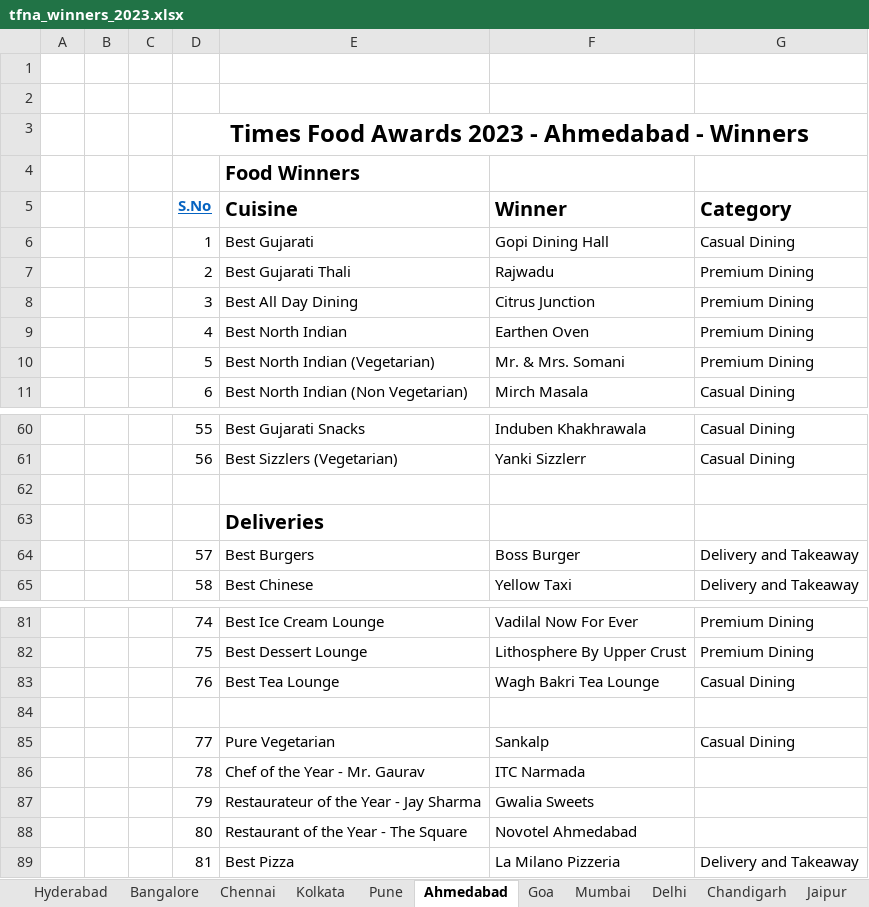
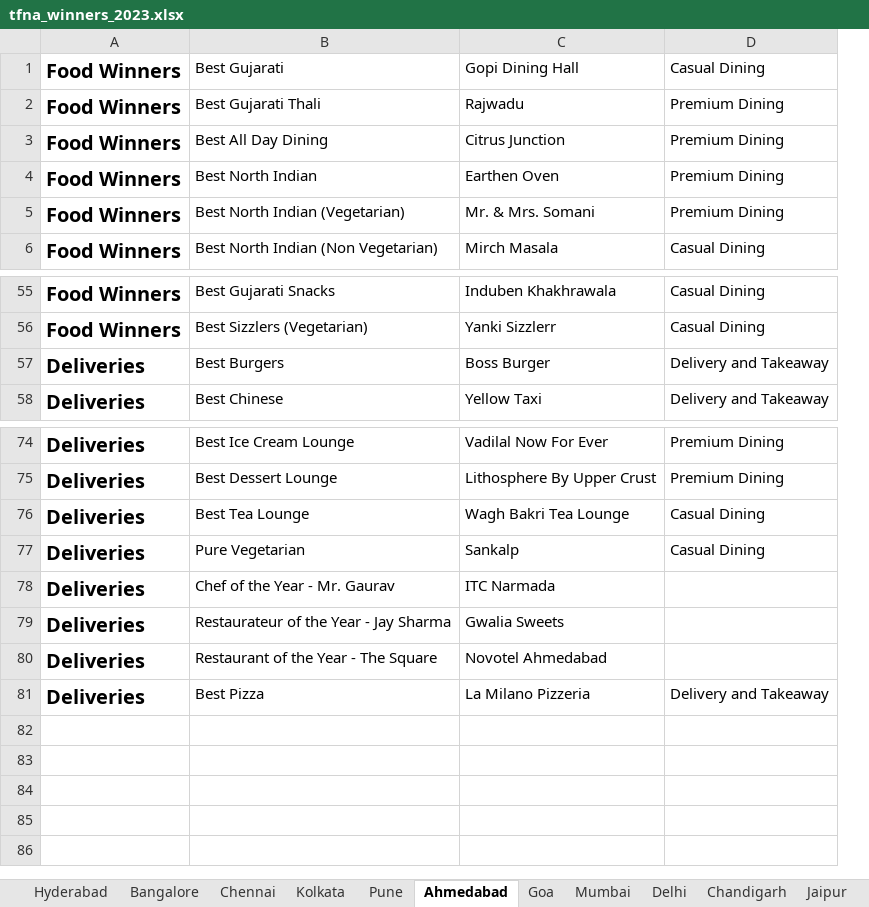
Before and after one commit to timesfoodawards/timesfoodawards.github.io, an Excel workbook: tfna_winners_2023.xlsx, sheet Ahmedabad, drawn as a sheet; only a part is shown, gaps mark what is left out; values as stored, in another font and other column widths than the file's, no borders; removed rows and columns are numbered as before the commit, all else as after; the diff names each change by its address in the sheet, - before the commit and + after, or states it on an @@ line.

Commit message:
added winner pages, 2nd lot

```diff
--- a/tfna_winners_2023.xlsx (sheet Ahmedabad)
+++ b/tfna_winners_2023.xlsx (sheet Ahmedabad)
-column A, empty
-column B, empty
-column C, empty
-column D, rows 6-11: 1 | 2 | 3 | 4 | 5 | 6; rows 60-61: 55 | 56; rows 64-65: 57 | 58; rows 81-83: 74 | 75 | 76; rows 85-89: 77 | 78 | 79 | 80 | 81
+column A, rows 1-6: all Food Winners; rows 55-58: Food Winners | Food Winners | Deliveries | Deliveries; rows 74-81: all Deliveries
-row 1: (empty)
-row 2: (empty)
-row 3:  |  |  | Times Food Awards 2023 - Ahmedabad - Winners
-row 4:  |  |  |  | Food Winners
-row 5:  |  |  | S.No | Cuisine | Winner | Category
-row 62: (empty)
-row 63:  |  |  |  | Deliveries
-row 84: (empty)
```
Also changed, not shown: sheet Mumbai, sheet Chandigarh, sheet Jaipur, sheet Kolkata, sheet Pune, sheet Goa, 4 more sheets, 23 other files.
